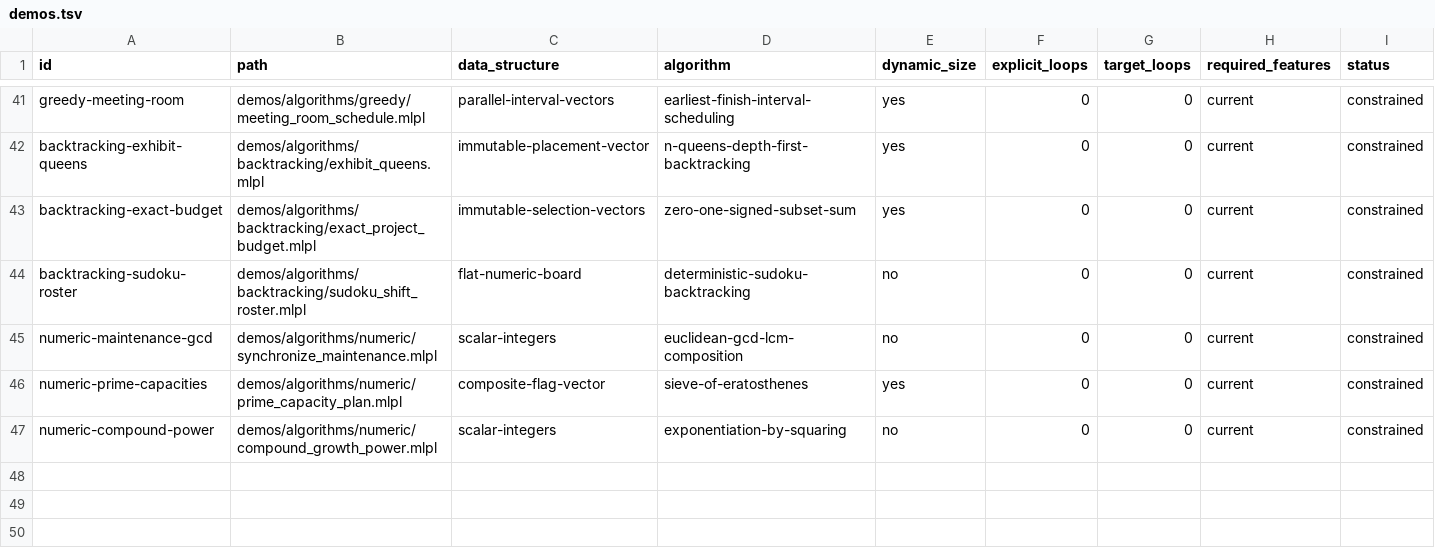
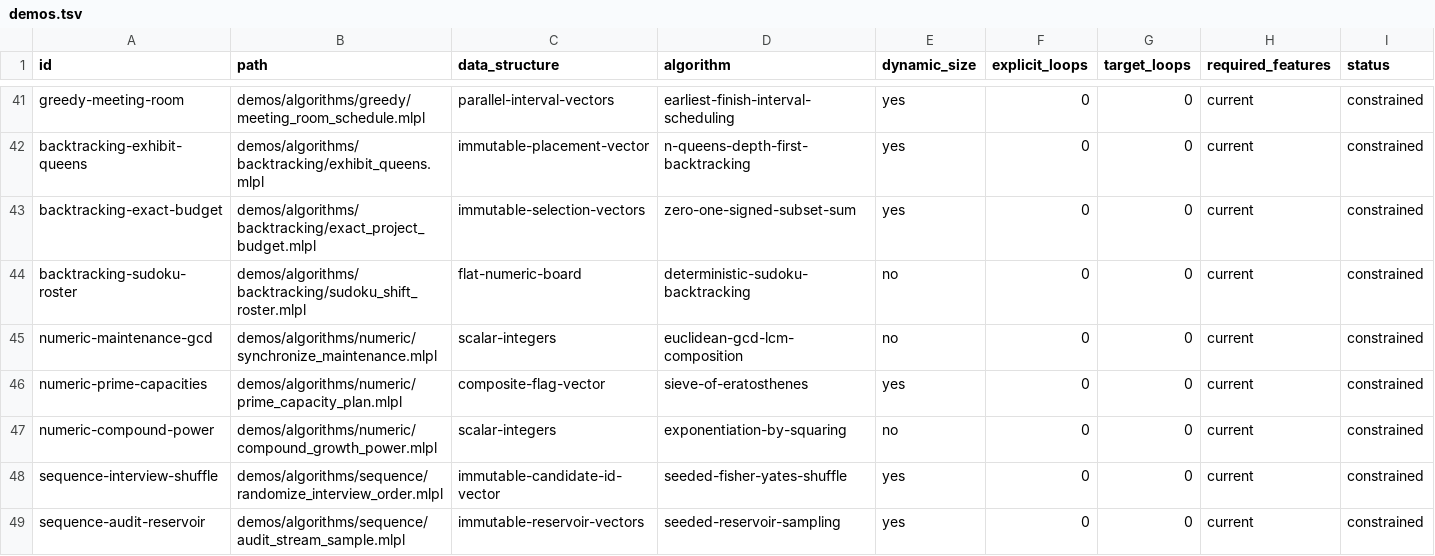
Before and after one commit to sw-ml-study/demo-algorithms, a TSV file: catalog/demos.tsv, drawn as a sheet; only a part is shown, gaps mark what is left out; the diff names each change by its address in the sheet, - before the commit and + after, or states it on an @@ line.

Commit message:
feat: add seeded sequence sampling demos

```diff
--- a/catalog/demos.tsv
+++ b/catalog/demos.tsv
+row 48: sequence-interview-shuffle | demos/algorithms/sequence/randomize_interview_order.mlpl | immutable-candidate-id-vector | seeded-fisher-yates-shuffle | yes | 0 | 0 | current | constrained
+row 49: sequence-audit-reservoir | demos/algorithms/sequence/audit_stream_sample.mlpl | immutable-reservoir-vectors | seeded-reservoir-sampling | yes | 0 | 0 | current | constrained
```
Also changed, not shown: catalog/tests.tsv, 13 other files.
